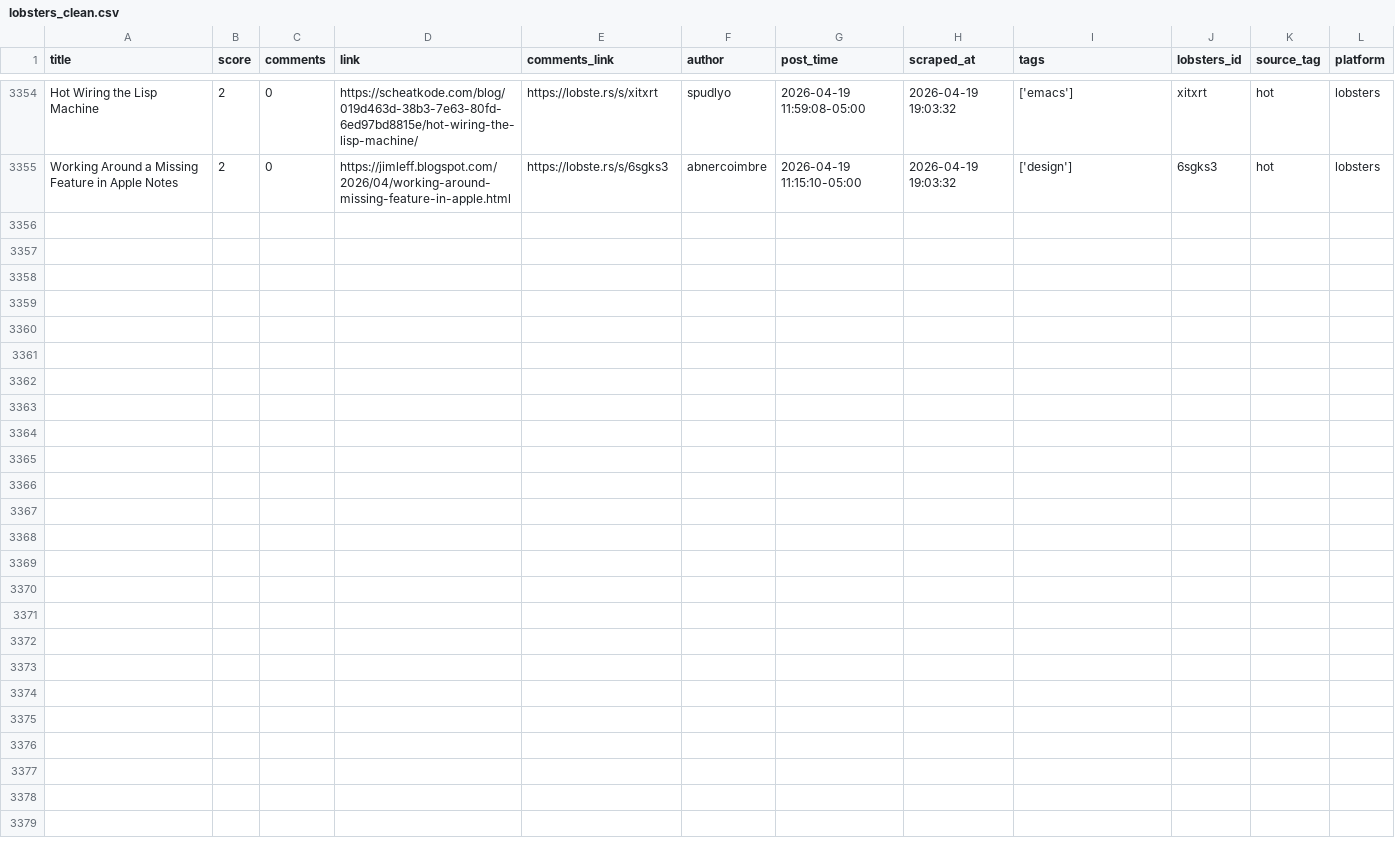
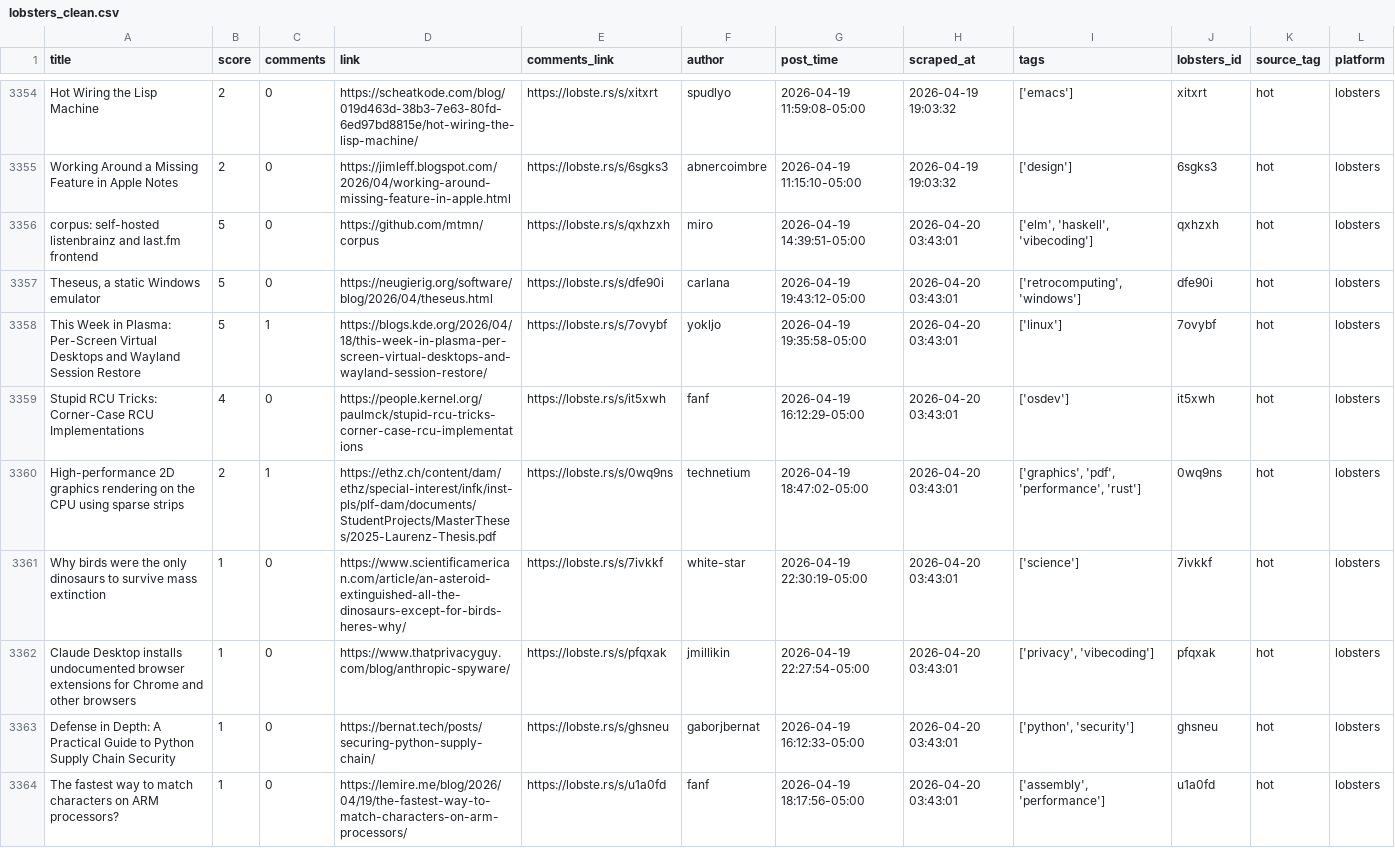
Before and after one commit to codemmaann/web-scrapping-project, a CSV file: clean_data/lobsters_clean.csv, drawn as a sheet; only a part is shown, gaps mark what is left out.

```diff
--- a/clean_data/lobsters_clean.csv
+++ b/clean_data/lobsters_clean.csv
@@ -3355 +3355,10 @@ Hot Wiring the Lisp Machine,2,0,https://scheatkode.com/blog/019d463d-38b3-7e63-8
 Working Around a Missing Feature in Apple Notes,2,0,https://jimleff.blogspot.com/2026/04/working-around-missing-feature-in-apple.html,https://lobste.rs/s/6sgks3,abnercoimbre,2026-04-19 11:15:10-05:00,2026-04-19 19:03:32,['design'],6sgks3,hot,lobsters
+corpus: self-hosted listenbrainz and last.fm frontend,5,0,https://github.com/mtmn/corpus,https://lobste.rs/s/qxhzxh,miro,2026-04-19 14:39:51-05:00,2026-04-20 03:43:01,"['elm', 'haskell', 'vibecoding']",qxhzxh,hot,lobsters
+"Theseus, a static Windows emulator",5,0,https://neugierig.org/software/blog/2026/04/theseus.html,https://lobste.rs/s/dfe90i,carlana,2026-04-19 19:43:12-05:00,2026-04-20 03:43:01,"['retrocomputing', 'windows']",dfe90i,hot,lobsters
+This Week in Plasma: Per-Screen Virtual Desktops and Wayland Session Restore,5,1,https://blogs.kde.org/2026/04/18/this-week-in-plasma-per-screen-virtual-desktops-and-wayland-session-restore/,https://lobste.rs/s/7ovybf,yokljo,2026-04-19 19:35:58-05:00,2026-04-20 03:43:01,['linux'],7ovybf,hot,lobsters
+Stupid RCU Tricks: Corner-Case RCU Implementations,4,0,https://people.kernel.org/paulmck/stupid-rcu-tricks-corner-case-rcu-implementations,https://lobste.rs/s/it5xwh,fanf,2026-04-19 16:12:29-05:00,2026-04-20 03:43:01,['osdev'],it5xwh,hot,lobsters
+High-performance 2D graphics rendering on the CPU using sparse strips,2,1,https://ethz.ch/content/dam/ethz/special-interest/infk/inst-pls/plf-dam/documents/StudentProjects/MasterTheses/2025-Laurenz-Thesis.pdf,https://lobste.rs/s/0wq9ns,technetium,2026-04-19 18:47:02-05:00,2026-04-20 03:43:01,"['graphics', 'pdf', 'performance', 'rust']",0wq9ns,hot,lobsters
+Why birds were the only dinosaurs to survive mass extinction,1,0,https://www.scientificamerican.com/article/an-asteroid-extinguished-all-the-dinosaurs-except-for-birds-heres-why/,https://lobste.rs/s/7ivkkf,white-star,2026-04-19 22:30:19-05:00,2026-04-20 03:43:01,['science'],7ivkkf,hot,lobsters
+Claude Desktop installs undocumented browser extensions for Chrome and other browsers,1,0,https://www.thatprivacyguy.com/blog/anthropic-spyware/,https://lobste.rs/s/pfqxak,jmillikin,2026-04-19 22:27:54-05:00,2026-04-20 03:43:01,"['privacy', 'vibecoding']",pfqxak,hot,lobsters
+Defense in Depth: A Practical Guide to Python Supply Chain Security,1,0,https://bernat.tech/posts/securing-python-supply-chain/,https://lobste.rs/s/ghsneu,gaborjbernat,2026-04-19 16:12:33-05:00,2026-04-20 03:43:01,"['python', 'security']",ghsneu,hot,lobsters
+The fastest way to match characters on ARM processors?,1,0,https://lemire.me/blog/2026/04/19/the-fastest-way-to-match-characters-on-arm-processors/,https://lobste.rs/s/u1a0fd,fanf,2026-04-19 18:17:56-05:00,2026-04-20 03:43:01,"['assembly', 'performance']",u1a0fd,hot,lobsters
```
Also changed, not shown: 10 other files.
